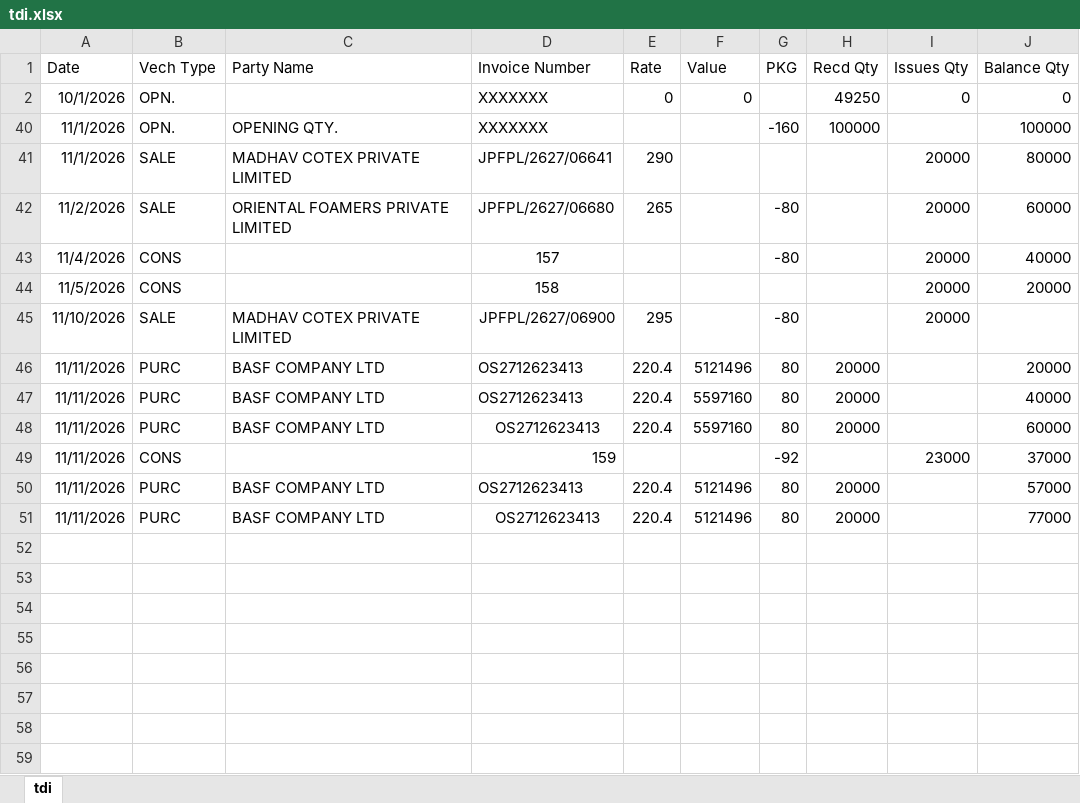
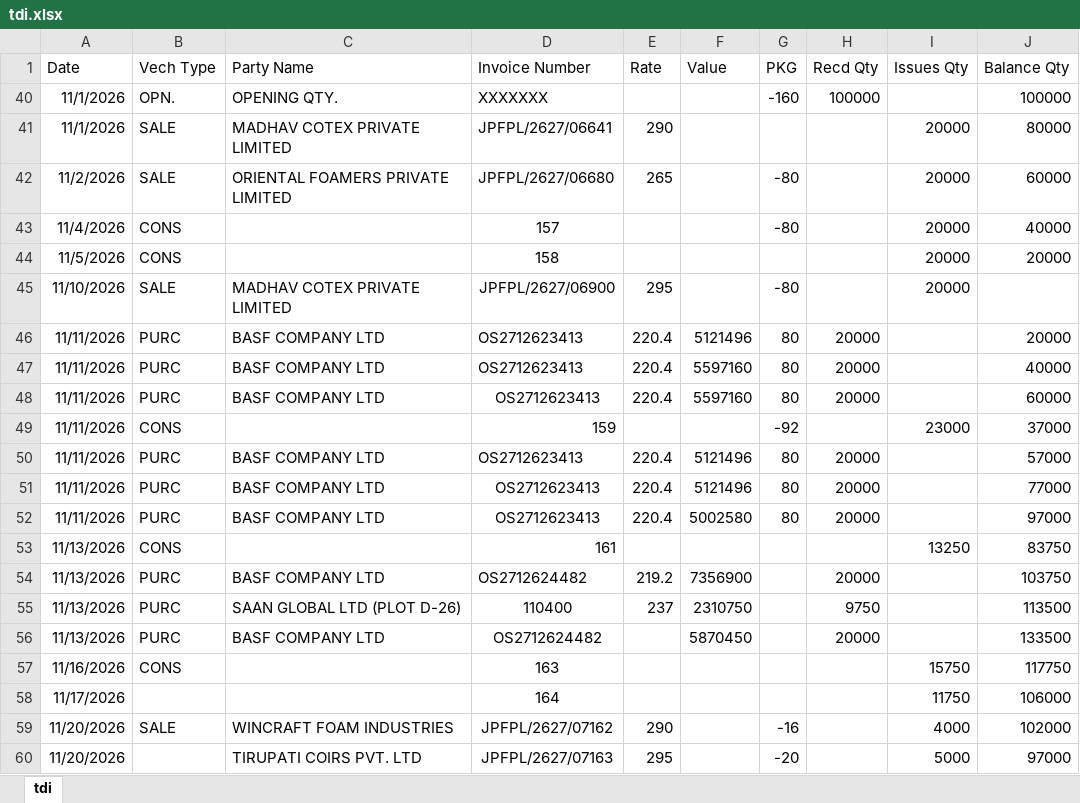
Before and after one commit to MayankPetrofoam/jindal-dashboard, an Excel workbook: tdi.xlsx, sheet tdi, drawn as a sheet; values as stored, in another font and other column widths than the file's, no borders; removed rows and columns are numbered as before the commit, all else as after; the diff names each change by its address in the sheet, - before the commit and + after, or states it on an @@ line.

Commit message:
Add files via upload

```diff
--- a/tdi.xlsx (sheet tdi)
+++ b/tdi.xlsx (sheet tdi)
@@ row 2 hidden: 10/1/2026 | OPN. |  | XXXXXXX | 0 | 0 |  | 49250 | 0 | 0 @@
+row 52: 11/11/2026 | PURC | BASF COMPANY LTD | OS2712623413 | 220.4 | 5002580 | 80 | 20000 |  | 97000
+row 53: 11/13/2026 | CONS |  | 161 |  |  |  |  | 13250 | 83750
+row 54: 11/13/2026 | PURC | BASF COMPANY LTD | OS2712624482 | 219.2 | 7356900 |  | 20000 |  | 103750
+row 55: 11/13/2026 | PURC | SAAN GLOBAL LTD (PLOT D-26) | 110400 | 237 | 2310750 |  | 9750 |  | 113500
+row 56: 11/13/2026 | PURC | BASF COMPANY LTD | OS2712624482 |  | 5870450 |  | 20000 |  | 133500
+row 57: 11/16/2026 | CONS |  | 163 |  |  |  |  | 15750 | 117750
+row 58: 11/17/2026 |  |  | 164 |  |  |  |  | 11750 | 106000
+row 59: 11/20/2026 | SALE | WINCRAFT FOAM INDUSTRIES | JPFPL/2627/07162 | 290 |  | -16 |  | 4000 | 102000
+row 60: 11/20/2026 |  | TIRUPATI COIRS PVT. LTD | JPFPL/2627/07163 | 295 |  | -20 |  | 5000 | 97000
```
